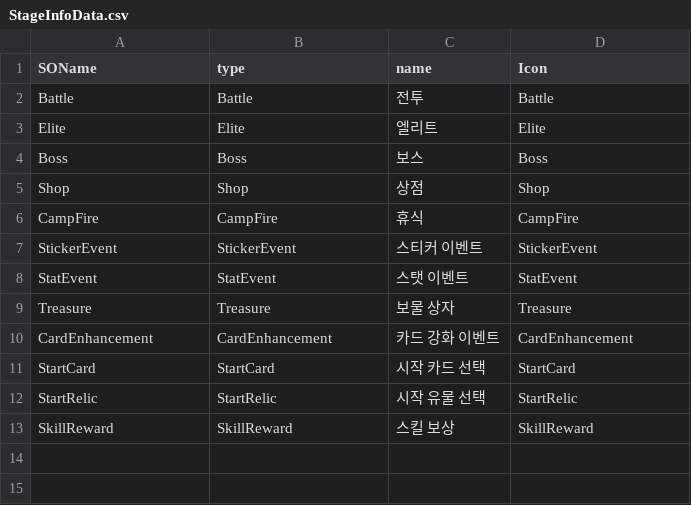
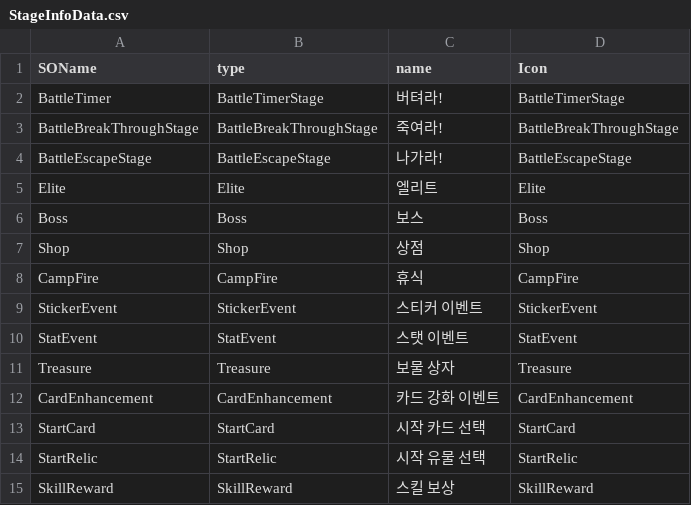
Before and after one commit to SoMa-Team/Trieyes-Trial-of-gods, a CSV file: Assets/Trieyes/Data/StageInfoData/StageInfoData.csv, drawn as a sheet.

```diff
--- a/Assets/Trieyes/Data/StageInfoData/StageInfoData.csv
+++ b/Assets/Trieyes/Data/StageInfoData/StageInfoData.csv
@@ -1,3 +1,5 @@
 SOName,type,name,Icon
-Battle,Battle,전투,Battle
+BattleTimer,BattleTimerStage,버텨라!,BattleTimerStage
+BattleBreakThroughStage,BattleBreakThroughStage,죽여라!,BattleBreakThroughStage
+BattleEscapeStage,BattleEscapeStage,나가라!,BattleEscapeStage
 Elite,Elite,엘리트,Elite
```
Also changed, not shown: Assets/Trieyes/Data/StatPresetsData/StatPresets.csv, 35 other files.
